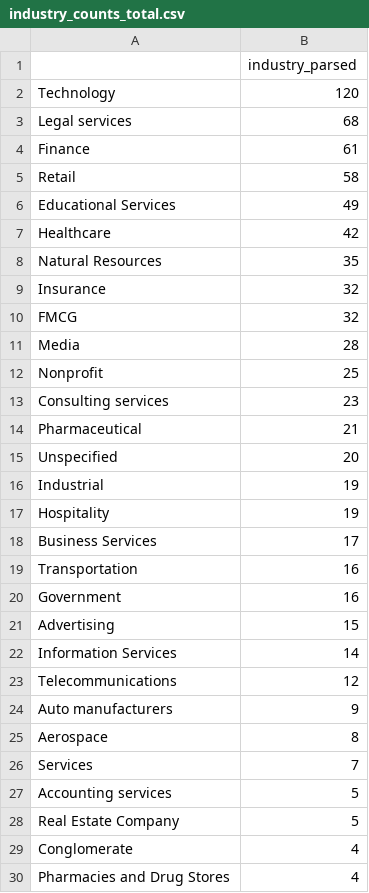
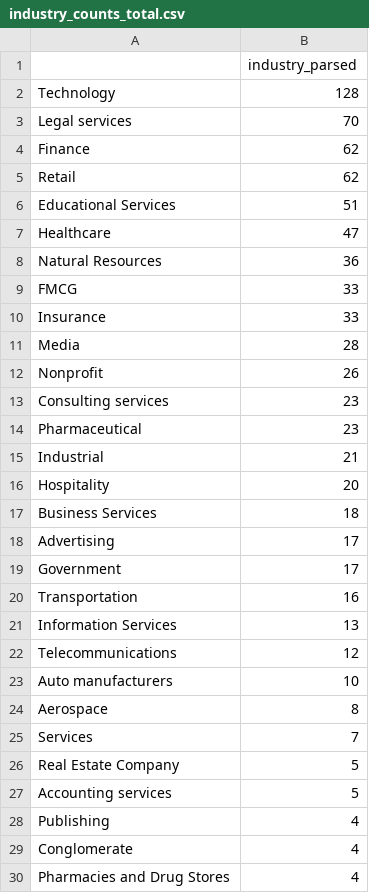
Before and after one commit to cgerson/maternity-leave, a CSV file: data/industry_counts_total.csv, drawn as a sheet; only a part is shown; the diff covers the shown part only.

```diff
--- a/data/industry_counts_total.csv
+++ b/data/industry_counts_total.csv
@@ -1,29 +1,29 @@
 ,industry_parsed
-Technology,120
-Legal services,68
-Finance,61
-Retail,58
-Educational Services,49
-Healthcare,42
-Natural Resources,35
-Insurance,32
-FMCG,32
+Technology,128
+Legal services,70
+Finance,62
+Retail,62
+Educational Services,51
+Healthcare,47
+Natural Resources,36
+FMCG,33
+Insurance,33
 Media,28
-Nonprofit,25
+Nonprofit,26
 Consulting services,23
-Pharmaceutical,21
-Unspecified,20
-Industrial,19
-Hospitality,19
-Business Services,17
+Pharmaceutical,23
+Industrial,21
+Hospitality,20
+Business Services,18
+Advertising,17
+Government,17
 Transportation,16
-Government,16
-Advertising,15
-Information Services,14
+Information Services,13
 Telecommunications,12
-Auto manufacturers,9
+Auto manufacturers,10
 Aerospace,8
 Services,7
+Real Estate Company,5
 Accounting services,5
-Real Estate Company,5
+Publishing,4
 Conglomerate,4
```
Also changed, not shown: 4 added rows, 2 removed rows, 2 moved rows and 2 edited cells elsewhere in this file, data/industries_wide.csv, data/industry_means.csv, 6 other files.
